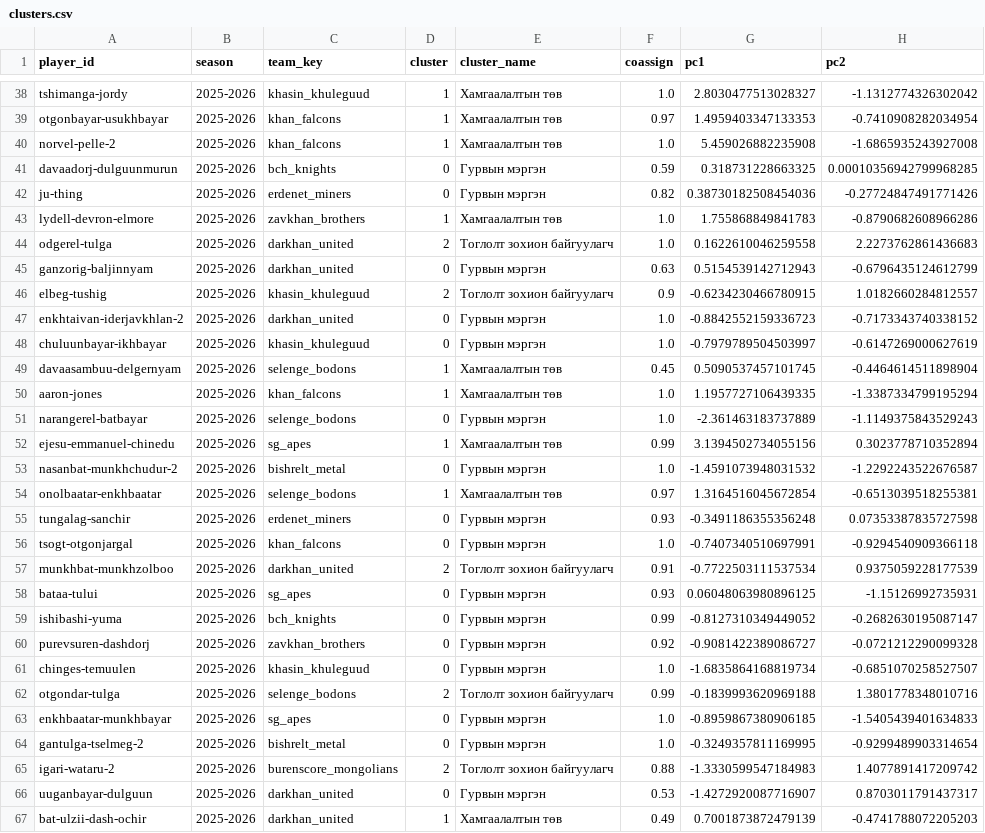
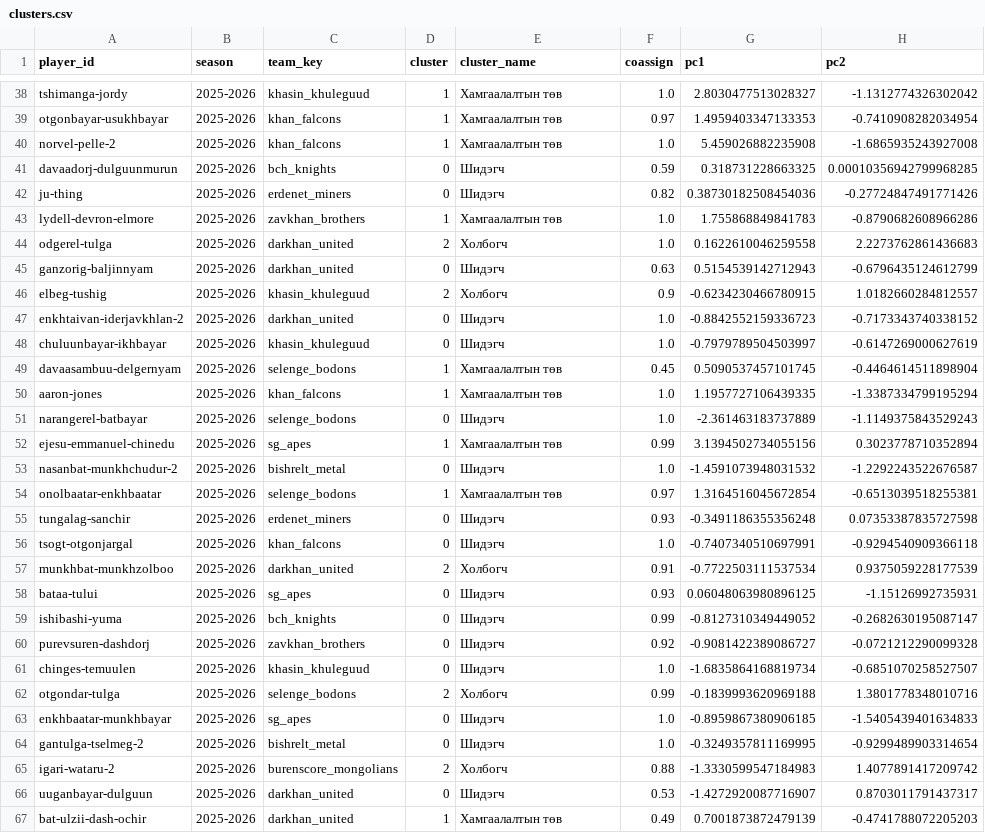
Before and after one commit to batdorj-s/data-visualization-3a, a CSV file: mba_analysis/reports/clusters.csv, drawn as a sheet; only a part is shown, gaps mark what is left out; the diff covers the shown part only.

```diff
--- a/mba_analysis/reports/clusters.csv
+++ b/mba_analysis/reports/clusters.csv
@@ -40,28 +40,28 @@ otgonbayar-usukhbayar,2025-2026,khan_falcons,1,Хамгаалалтын төв,0
 norvel-pelle-2,2025-2026,khan_falcons,1,Хамгаалалтын төв,1.0,5.459026882235908,-1.6865935243927008
-davaadorj-dulguunmurun,2025-2026,bch_knights,0,Гурвын мэргэн,0.59,0.318731228663325,0.00010356942799968285
-ju-thing,2025-2026,erdenet_miners,0,Гурвын мэргэн,0.82,0.38730182508454036,-0.27724847491771426
+davaadorj-dulguunmurun,2025-2026,bch_knights,0,Шидэгч,0.59,0.318731228663325,0.00010356942799968285
+ju-thing,2025-2026,erdenet_miners,0,Шидэгч,0.82,0.38730182508454036,-0.27724847491771426
 lydell-devron-elmore,2025-2026,zavkhan_brothers,1,Хамгаалалтын төв,1.0,1.755868849841783,-0.8790682608966286
-odgerel-tulga,2025-2026,darkhan_united,2,Тоглолт зохион байгуулагч,1.0,0.1622610046259558,2.2273762861436683
-ganzorig-baljinnyam,2025-2026,darkhan_united,0,Гурвын мэргэн,0.63,0.5154539142712943,-0.6796435124612799
-elbeg-tushig,2025-2026,khasin_khuleguud,2,Тоглолт зохион байгуулагч,0.9,-0.6234230466780915,1.0182660284812557
-enkhtaivan-iderjavkhlan-2,2025-2026,darkhan_united,0,Гурвын мэргэн,1.0,-0.8842552159336723,-0.7173343740338152
-chuluunbayar-ikhbayar,2025-2026,khasin_khuleguud,0,Гурвын мэргэн,1.0,-0.7979789504503997,-0.6147269000627619
+odgerel-tulga,2025-2026,darkhan_united,2,Холбогч,1.0,0.1622610046259558,2.2273762861436683
+ganzorig-baljinnyam,2025-2026,darkhan_united,0,Шидэгч,0.63,0.5154539142712943,-0.6796435124612799
+elbeg-tushig,2025-2026,khasin_khuleguud,2,Холбогч,0.9,-0.6234230466780915,1.0182660284812557
+enkhtaivan-iderjavkhlan-2,2025-2026,darkhan_united,0,Шидэгч,1.0,-0.8842552159336723,-0.7173343740338152
+chuluunbayar-ikhbayar,2025-2026,khasin_khuleguud,0,Шидэгч,1.0,-0.7979789504503997,-0.6147269000627619
 davaasambuu-delgernyam,2025-2026,selenge_bodons,1,Хамгаалалтын төв,0.45,0.5090537457101745,-0.4464614511898904
 aaron-jones,2025-2026,khan_falcons,1,Хамгаалалтын төв,1.0,1.1957727106439335,-1.3387334799195294
-narangerel-batbayar,2025-2026,selenge_bodons,0,Гурвын мэргэн,1.0,-2.361463183737889,-1.1149375843529243
+narangerel-batbayar,2025-2026,selenge_bodons,0,Шидэгч,1.0,-2.361463183737889,-1.1149375843529243
 ejesu-emmanuel-chinedu,2025-2026,sg_apes,1,Хамгаалалтын төв,0.99,3.1394502734055156,0.3023778710352894
-nasanbat-munkhchudur-2,2025-2026,bishrelt_metal,0,Гурвын мэргэн,1.0,-1.4591073948031532,-1.2292243522676587
+nasanbat-munkhchudur-2,2025-2026,bishrelt_metal,0,Шидэгч,1.0,-1.4591073948031532,-1.2292243522676587
 onolbaatar-enkhbaatar,2025-2026,selenge_bodons,1,Хамгаалалтын төв,0.97,1.3164516045672854,-0.6513039518255381
-tungalag-sanchir,2025-2026,erdenet_miners,0,Гурвын мэргэн,0.93,-0.3491186355356248,0.07353387835727598
-tsogt-otgonjargal,2025-2026,khan_falcons,0,Гурвын мэргэн,1.0,-0.7407340510697991,-0.9294540909366118
-munkhbat-munkhzolboo,2025-2026,darkhan_united,2,Тоглолт зохион байгуулагч,0.91,-0.7722503111537534,0.9375059228177539
-bataa-tului,2025-2026,sg_apes,0,Гурвын мэргэн,0.93,0.06048063980896125,-1.15126992735931
-ishibashi-yuma,2025-2026,bch_knights,0,Гурвын мэргэн,0.99,-0.8127310349449052,-0.2682630195087147
-purevsuren-dashdorj,2025-2026,zavkhan_brothers,0,Гурвын мэргэн,0.92,-0.9081422389086727,-0.0721212290099328
-chinges-temuulen,2025-2026,khasin_khuleguud,0,Гурвын мэргэн,1.0,-1.6835864168819734,-0.6851070258527507
-otgondar-tulga,2025-2026,selenge_bodons,2,Тоглолт зохион байгуулагч,0.99,-0.1839993620969188,1.3801778348010716
-enkhbaatar-munkhbayar,2025-2026,sg_apes,0,Гурвын мэргэн,1.0,-0.8959867380906185,-1.5405439401634833
-gantulga-tselmeg-2,2025-2026,bishrelt_metal,0,Гурвын мэргэн,1.0,-0.3249357811169995,-0.9299489903314654
-igari-wataru-2,2025-2026,burenscore_mongolians,2,Тоглолт зохион байгуулагч,0.88,-1.3330599547184983,1.4077891417209742
-uuganbayar-dulguun,2025-2026,darkhan_united,0,Гурвын мэргэн,0.53,-1.4272920087716907,0.8703011791437317
+tungalag-sanchir,2025-2026,erdenet_miners,0,Шидэгч,0.93,-0.3491186355356248,0.07353387835727598
+tsogt-otgonjargal,2025-2026,khan_falcons,0,Шидэгч,1.0,-0.7407340510697991,-0.9294540909366118
+munkhbat-munkhzolboo,2025-2026,darkhan_united,2,Холбогч,0.91,-0.7722503111537534,0.9375059228177539
+bataa-tului,2025-2026,sg_apes,0,Шидэгч,0.93,0.06048063980896125,-1.15126992735931
+ishibashi-yuma,2025-2026,bch_knights,0,Шидэгч,0.99,-0.8127310349449052,-0.2682630195087147
+purevsuren-dashdorj,2025-2026,zavkhan_brothers,0,Шидэгч,0.92,-0.9081422389086727,-0.0721212290099328
+chinges-temuulen,2025-2026,khasin_khuleguud,0,Шидэгч,1.0,-1.6835864168819734,-0.6851070258527507
+otgondar-tulga,2025-2026,selenge_bodons,2,Холбогч,0.99,-0.1839993620969188,1.3801778348010716
+enkhbaatar-munkhbayar,2025-2026,sg_apes,0,Шидэгч,1.0,-0.8959867380906185,-1.5405439401634833
+gantulga-tselmeg-2,2025-2026,bishrelt_metal,0,Шидэгч,1.0,-0.3249357811169995,-0.9299489903314654
+igari-wataru-2,2025-2026,burenscore_mongolians,2,Холбогч,0.88,-1.3330599547184983,1.4077891417209742
+uuganbayar-dulguun,2025-2026,darkhan_united,0,Шидэгч,0.53,-1.4272920087716907,0.8703011791437317
 bat-ulzii-dash-ochir,2025-2026,darkhan_united,1,Хамгаалалтын төв,0.49,0.7001873872479139,-0.4741788072205203
```
Also changed, not shown: 136 edited cells elsewhere in this file, mba_analysis/reports/cluster_centroids.csv, mba_analysis/reports/cluster_centroids_z.csv, 20 other files.
